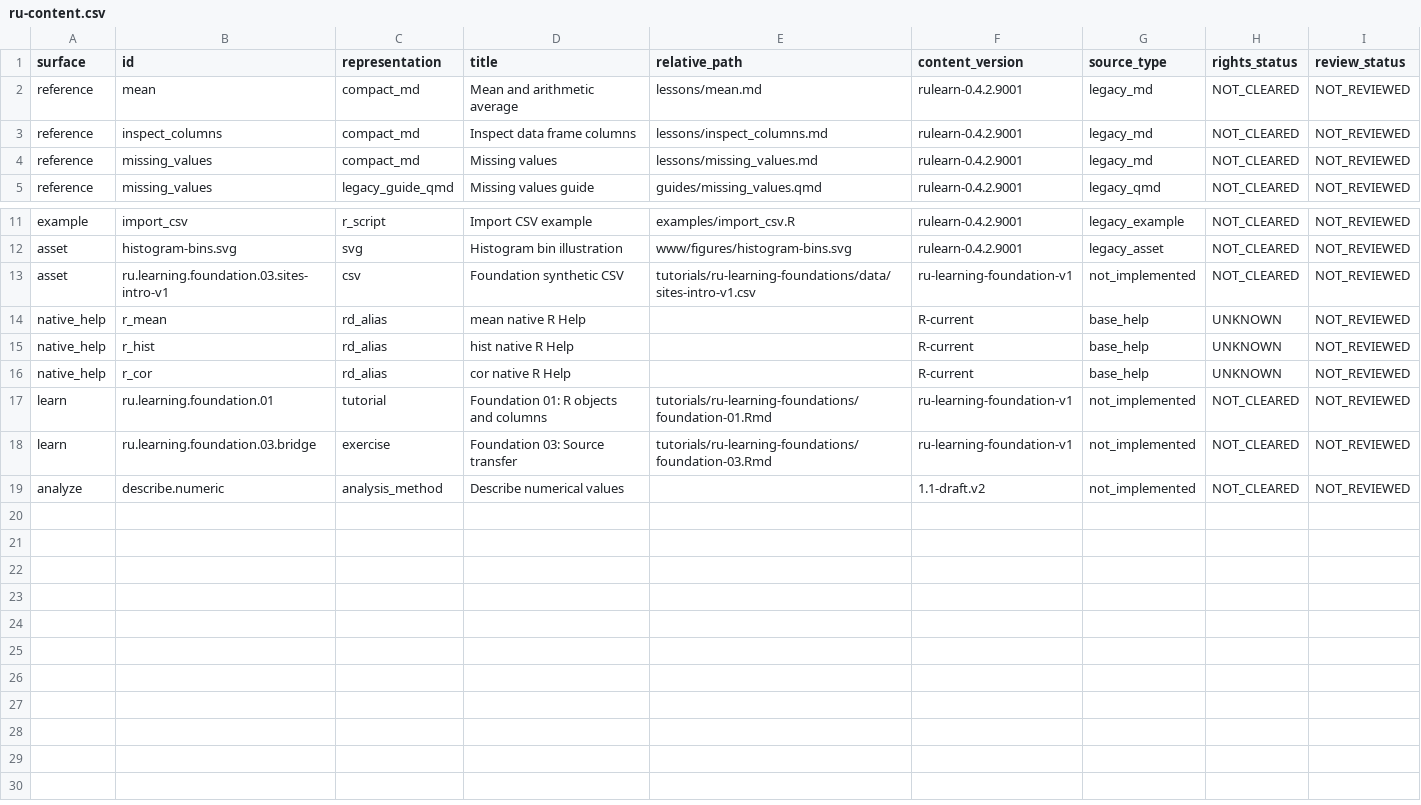
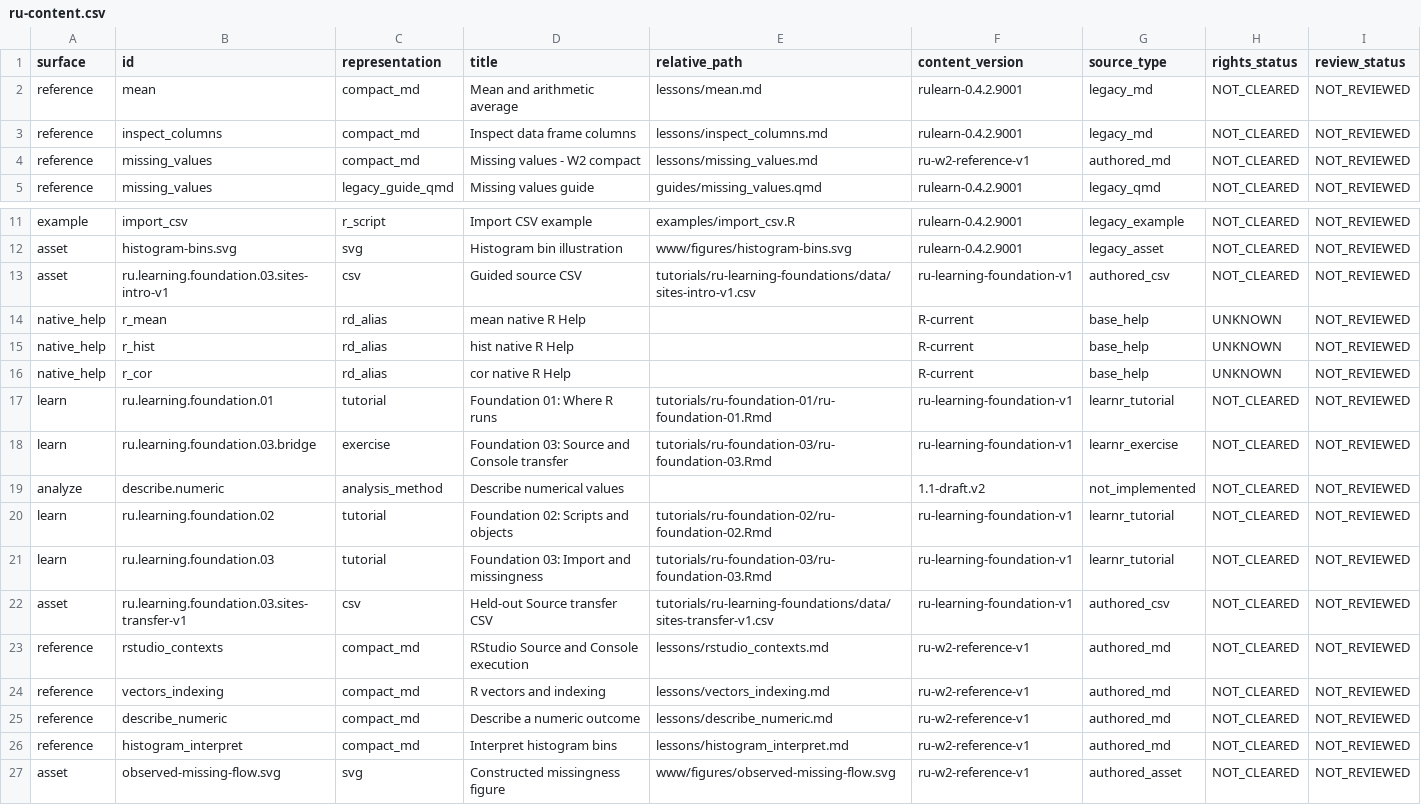
Before and after one commit to dudechilling/R-u-learning-yet, a CSV file: inst/extdata/ru-content.csv, drawn as a sheet; only a part is shown, gaps mark what is left out.

Commit message:
Prepare W2 foundation selectors and reviewed content registry
Original-Core-Task: dd621b09-722d-485a-8b47-cf3d12ab0d08
Base-G1-Main: 649e39fa61bc2498fa8a9eaea00cdb319c897171
L4-Registry-Proposal-SHA256: 2ee022320d200d1b5baf6fbabbaf389b3bcc52fcd7d9a738771939c6f11719ba
L2-Source-Reviewed-Commit: 11fc35c20fe89e61521807f597d392a457f145e2
Status: L1-only W2 groundwork; no unimplemented exports, no peer integrations, no W2 local-main approval.

```diff
--- a/inst/extdata/ru-content.csv
+++ b/inst/extdata/ru-content.csv
@@ -3,3 +3,3 @@ reference,mean,compact_md,Mean and arithmetic average,lessons/mean.md,rulearn-0.
 reference,inspect_columns,compact_md,Inspect data frame columns,lessons/inspect_columns.md,rulearn-0.4.2.9001,legacy_md,NOT_CLEARED,NOT_REVIEWED
-reference,missing_values,compact_md,Missing values,lessons/missing_values.md,rulearn-0.4.2.9001,legacy_md,NOT_CLEARED,NOT_REVIEWED
+reference,missing_values,compact_md,Missing values - W2 compact,lessons/missing_values.md,ru-w2-reference-v1,authored_md,NOT_CLEARED,NOT_REVIEWED
 reference,missing_values,legacy_guide_qmd,Missing values guide,guides/missing_values.qmd,rulearn-0.4.2.9001,legacy_qmd,NOT_CLEARED,NOT_REVIEWED
@@ -12,3 +12,3 @@ example,import_csv,r_script,Import CSV example,examples/import_csv.R,rulearn-0.4
 asset,histogram-bins.svg,svg,Histogram bin illustration,www/figures/histogram-bins.svg,rulearn-0.4.2.9001,legacy_asset,NOT_CLEARED,NOT_REVIEWED
-asset,ru.learning.foundation.03.sites-intro-v1,csv,Foundation synthetic CSV,tutorials/ru-learning-foundations/data/sites-intro-v1.csv,ru-learning-foundation-v1,not_implemented,NOT_CLEARED,NOT_REVIEWED
+asset,ru.learning.foundation.03.sites-intro-v1,csv,Guided source CSV,tutorials/ru-learning-foundations/data/sites-intro-v1.csv,ru-learning-foundation-v1,authored_csv,NOT_CLEARED,NOT_REVIEWED
 native_help,r_mean,rd_alias,mean native R Help,,R-current,base_help,UNKNOWN,NOT_REVIEWED
@@ -16,4 +16,12 @@ native_help,r_hist,rd_alias,hist native R Help,,R-current,base_help,UNKNOWN,NOT_
 native_help,r_cor,rd_alias,cor native R Help,,R-current,base_help,UNKNOWN,NOT_REVIEWED
-learn,ru.learning.foundation.01,tutorial,Foundation 01: R objects and columns,tutorials/ru-learning-foundations/foundation-01.Rmd,ru-learning-foundation-v1,not_implemented,NOT_CLEARED,NOT_REVIEWED
-learn,ru.learning.foundation.03.bridge,exercise,Foundation 03: Source transfer,tutorials/ru-learning-foundations/foundation-03.Rmd,ru-learning-foundation-v1,not_implemented,NOT_CLEARED,NOT_REVIEWED
+learn,ru.learning.foundation.01,tutorial,Foundation 01: Where R runs,tutorials/ru-foundation-01/ru-foundation-01.Rmd,ru-learning-foundation-v1,learnr_tutorial,NOT_CLEARED,NOT_REVIEWED
+learn,ru.learning.foundation.03.bridge,exercise,Foundation 03: Source and Console transfer,tutorials/ru-foundation-03/ru-foundation-03.Rmd,ru-learning-foundation-v1,learnr_exercise,NOT_CLEARED,NOT_REVIEWED
 analyze,describe.numeric,analysis_method,Describe numerical values,,1.1-draft.v2,not_implemented,NOT_CLEARED,NOT_REVIEWED
+learn,ru.learning.foundation.02,tutorial,Foundation 02: Scripts and objects,tutorials/ru-foundation-02/ru-foundation-02.Rmd,ru-learning-foundation-v1,learnr_tutorial,NOT_CLEARED,NOT_REVIEWED
+learn,ru.learning.foundation.03,tutorial,Foundation 03: Import and missingness,tutorials/ru-foundation-03/ru-foundation-03.Rmd,ru-learning-foundation-v1,learnr_tutorial,NOT_CLEARED,NOT_REVIEWED
+asset,ru.learning.foundation.03.sites-transfer-v1,csv,Held-out Source transfer CSV,tutorials/ru-learning-foundations/data/sites-transfer-v1.csv,ru-learning-foundation-v1,authored_csv,NOT_CLEARED,NOT_REVIEWED
+reference,rstudio_contexts,compact_md,RStudio Source and Console execution,lessons/rstudio_contexts.md,ru-w2-reference-v1,authored_md,NOT_CLEARED,NOT_REVIEWED
+reference,vectors_indexing,compact_md,R vectors and indexing,lessons/vectors_indexing.md,ru-w2-reference-v1,authored_md,NOT_CLEARED,NOT_REVIEWED
+reference,describe_numeric,compact_md,Describe a numeric outcome,lessons/describe_numeric.md,ru-w2-reference-v1,authored_md,NOT_CLEARED,NOT_REVIEWED
+reference,histogram_interpret,compact_md,Interpret histogram bins,lessons/histogram_interpret.md,ru-w2-reference-v1,authored_md,NOT_CLEARED,NOT_REVIEWED
+asset,observed-missing-flow.svg,svg,Constructed missingness figure,www/figures/observed-missing-flow.svg,ru-w2-reference-v1,authored_asset,NOT_CLEARED,NOT_REVIEWED
```
Also changed, not shown: 4 other files.
